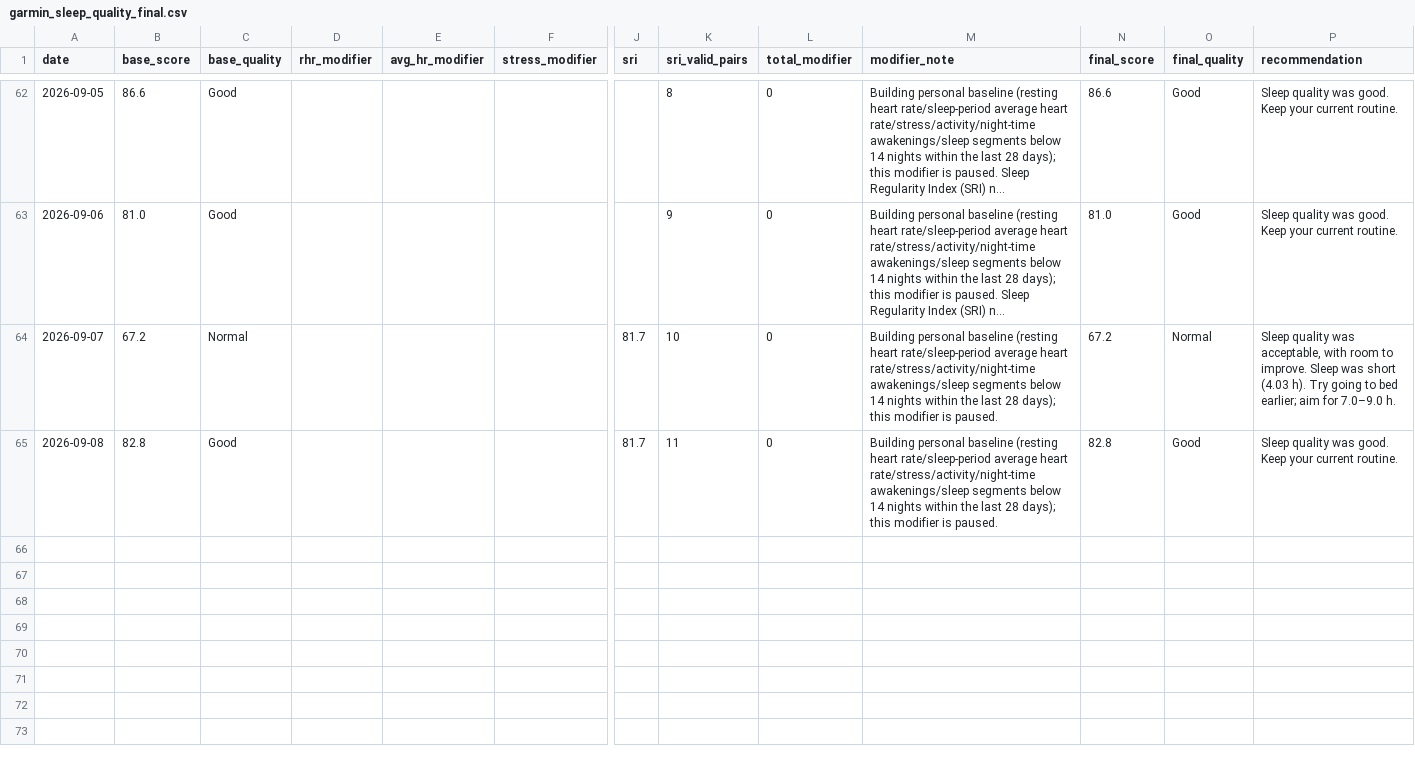
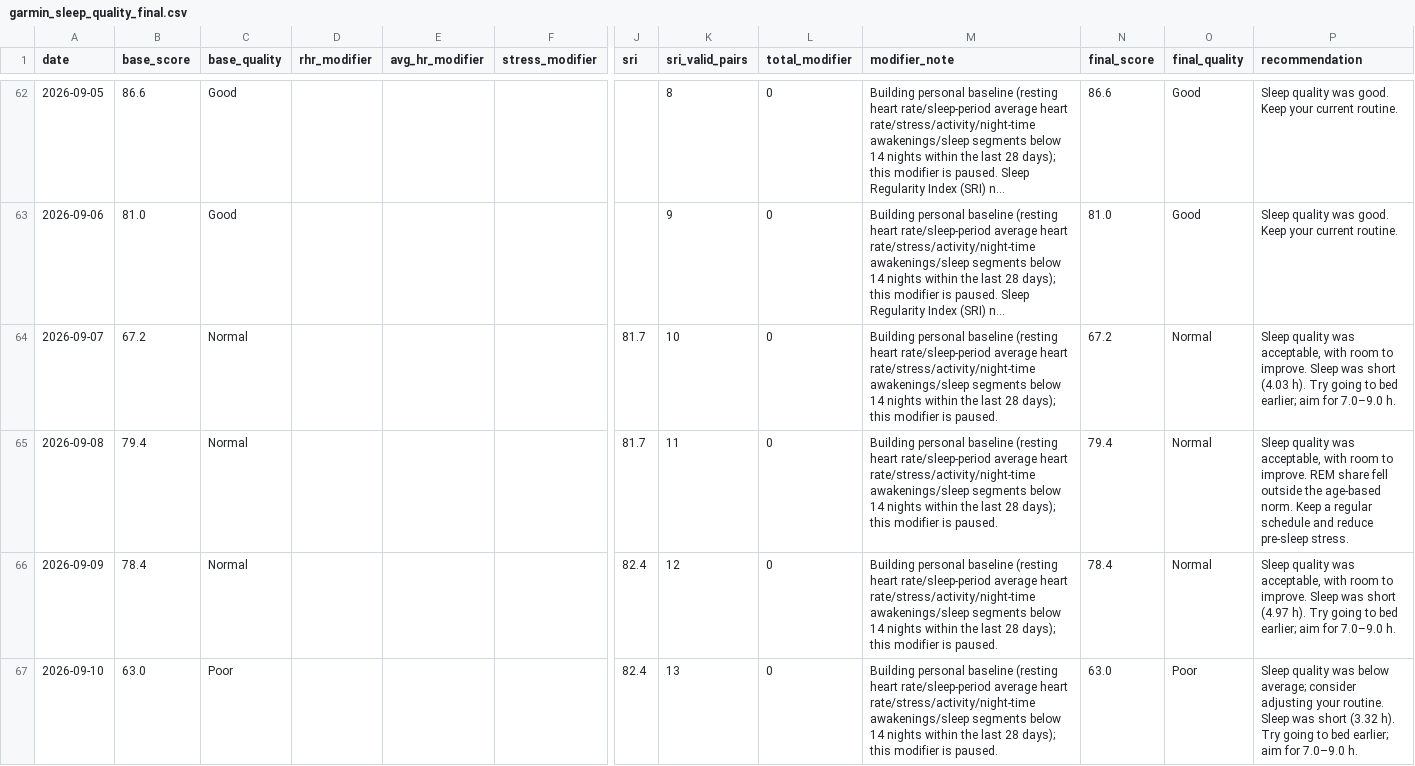
Before and after one commit to Nathan-0227/Sonnap-Project, a CSV file: garmin/data/garmin_sleep_quality_final.csv, drawn as a sheet; only a part is shown, gaps mark what is left out; long unchanged cells end in …; rows hold the shown columns only; the diff covers the shown part only; the diff names each change by its address in the sheet, - before the commit and + after, or states it on an @@ line.

```diff
--- a/garmin/data/garmin_sleep_quality_final.csv
+++ b/garmin/data/garmin_sleep_quality_final.csv
-B65 (base_score): 82.8
+B65 (base_score): 79.4
-C65 (base_quality): Good
+C65 (base_quality): Normal
-N65 (final_score): 82.8
+N65 (final_score): 79.4
-O65 (final_quality): Good
+O65 (final_quality): Normal
-P65 (recommendation): …quality was good. Keep your current routine.
+P65 (recommendation): …quality was acceptable, with room to improve. REM share fell outside the age-based norm. Keep a regular schedule and reduce pre-sleep stress.
+row 66: 2026-09-09 | 78.4 | Normal |  |  |  | 82.4 | 12 | 0 | Building personal baseline (resting heart rate/sleep-period average heart rate/stress/activity/night-time awakenings/sleep segments below 14 nights within the last 28 days); this modifier is paused. | 78.4 | Normal | Sleep quality was acceptable, with room to improve. Sleep was short (4.97 h). Try going to bed earlier; aim for 7.0–9.0 h.
+row 67: 2026-09-10 | 63.0 | Poor |  |  |  | 82.4 | 13 | 0 | Building personal baseline (resting heart rate/sleep-period average heart rate/stress/activity/night-time awakenings/sleep segments below 14 nights within the last 28 days); this modifier is paused. | 63.0 | Poor | Sleep quality was below average; consider adjusting your routine. Sleep was short (3.32 h). Try going to bed earlier; aim for 7.0–9.0 h.
```
Also changed, not shown: 2 added rows elsewhere in this file, garmin/data/garmin_sleep_features.csv, garmin/data/garmin_sleep_quality.csv, 11 other files.
